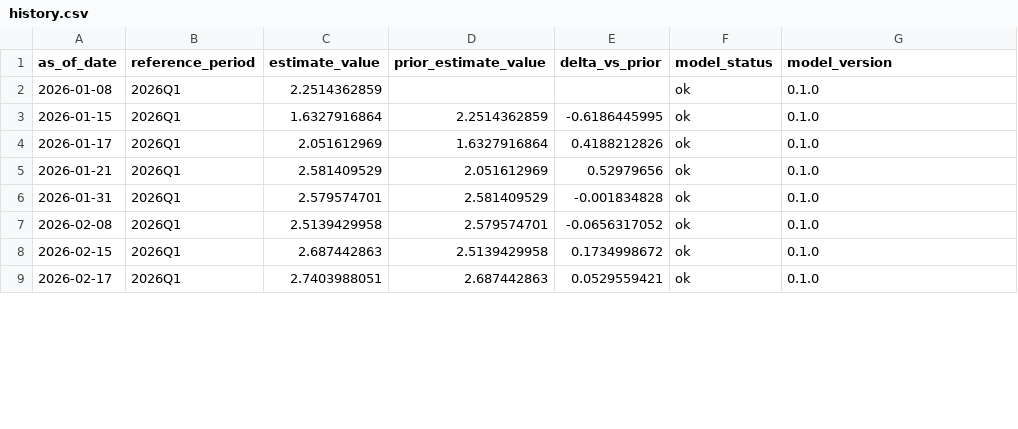
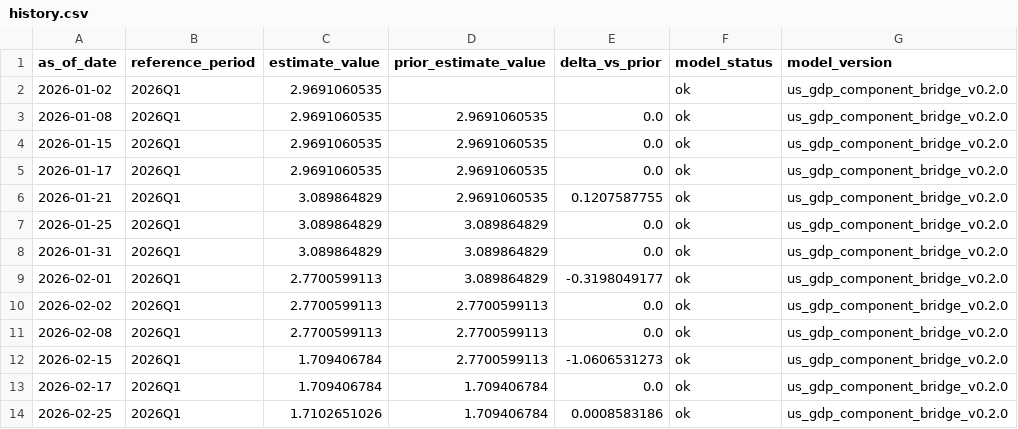
Before and after one commit to mikeaked72/nowcast-platform, a CSV file: site/data/us/gdp/history.csv, drawn as a sheet; only a part is shown; the diff covers the shown part only.

```diff
--- a/site/data/us/gdp/history.csv
+++ b/site/data/us/gdp/history.csv
@@ -1,9 +1,14 @@
 as_of_date,reference_period,estimate_value,prior_estimate_value,delta_vs_prior,model_status,model_version
-2026-01-08,2026Q1,2.2514362859,,,ok,0.1.0
-2026-01-15,2026Q1,1.6327916864,2.2514362859,-0.6186445995,ok,0.1.0
-2026-01-17,2026Q1,2.051612969,1.6327916864,0.4188212826,ok,0.1.0
-2026-01-21,2026Q1,2.581409529,2.051612969,0.52979656,ok,0.1.0
-2026-01-31,2026Q1,2.579574701,2.581409529,-0.001834828,ok,0.1.0
-2026-02-08,2026Q1,2.5139429958,2.579574701,-0.0656317052,ok,0.1.0
-2026-02-15,2026Q1,2.687442863,2.5139429958,0.1734998672,ok,0.1.0
-2026-02-17,2026Q1,2.7403988051,2.687442863,0.0529559421,ok,0.1.0
+2026-01-02,2026Q1,2.9691060535,,,ok,us_gdp_component_bridge_v0.2.0
+2026-01-08,2026Q1,2.9691060535,2.9691060535,0.0,ok,us_gdp_component_bridge_v0.2.0
+2026-01-15,2026Q1,2.9691060535,2.9691060535,0.0,ok,us_gdp_component_bridge_v0.2.0
+2026-01-17,2026Q1,2.9691060535,2.9691060535,0.0,ok,us_gdp_component_bridge_v0.2.0
+2026-01-21,2026Q1,3.089864829,2.9691060535,0.1207587755,ok,us_gdp_component_bridge_v0.2.0
+2026-01-25,2026Q1,3.089864829,3.089864829,0.0,ok,us_gdp_component_bridge_v0.2.0
+2026-01-31,2026Q1,3.089864829,3.089864829,0.0,ok,us_gdp_component_bridge_v0.2.0
+2026-02-01,2026Q1,2.7700599113,3.089864829,-0.3198049177,ok,us_gdp_component_bridge_v0.2.0
+2026-02-02,2026Q1,2.7700599113,2.7700599113,0.0,ok,us_gdp_component_bridge_v0.2.0
+2026-02-08,2026Q1,2.7700599113,2.7700599113,0.0,ok,us_gdp_component_bridge_v0.2.0
+2026-02-15,2026Q1,1.709406784,2.7700599113,-1.0606531273,ok,us_gdp_component_bridge_v0.2.0
+2026-02-17,2026Q1,1.709406784,1.709406784,0.0,ok,us_gdp_component_bridge_v0.2.0
+2026-02-25,2026Q1,1.7102651026,1.709406784,0.0008583186,ok,us_gdp_component_bridge_v0.2.0
```
Also changed, not shown: 2 added rows and 8 edited cells elsewhere in this file, 12 other files.
